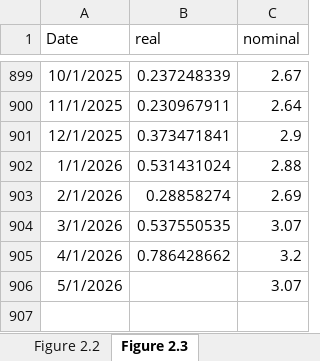
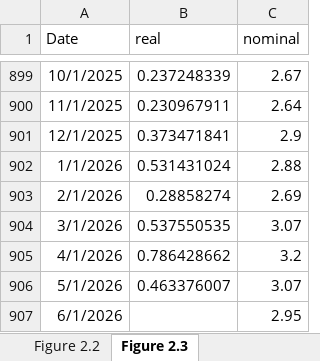
Before and after one commit to trevortombe/RealTimeGraphs, an Excel workbook: Data/C02 Figures.xlsx, sheet Figure 2.3, drawn as a sheet; only a part is shown, gaps mark what is left out; values as stored, in another font and other column widths than the file's, no borders; charts and pictures not drawn; the diff names each change by its address in the sheet, - before the commit and + after, or states it on an @@ line.

```diff
--- a/Data/C02 Figures.xlsx (sheet Figure 2.3)
+++ b/Data/C02 Figures.xlsx (sheet Figure 2.3)
-B906 (real): (empty)
+B906 (real): 0.463376007
+row 907: 6/1/2026 |  | 2.95
```
Also changed, not shown: sheet Figure 2.2, charts or pictures, Data/C05 Figures.xlsx, Data/C07 Figures.xlsx, 18 other files.
